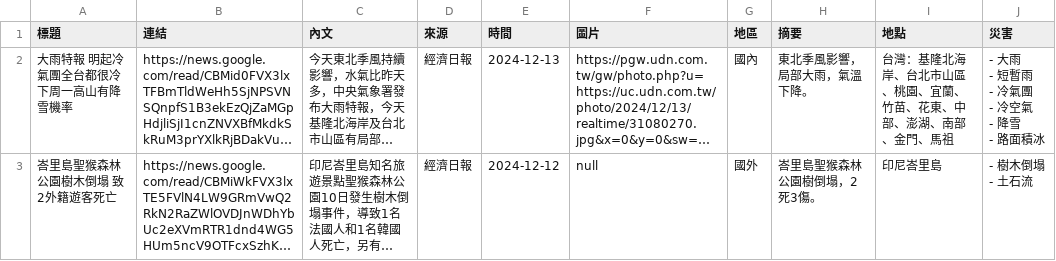
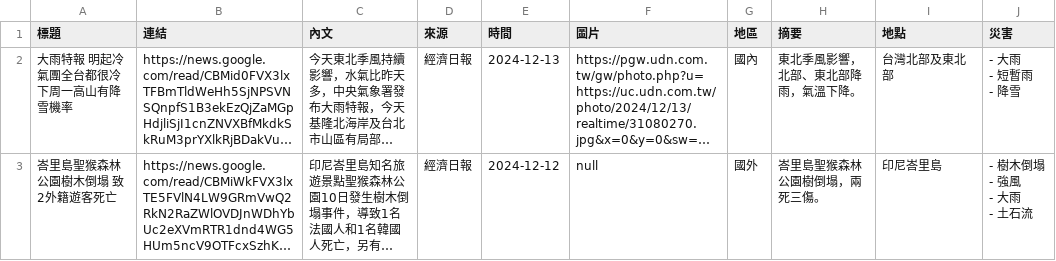
Before and after one commit to KGISGOOD/StarkLab, a CSV file: labweb/lab/w.csv, drawn as a sheet; only a part is shown; long unchanged cells end in …; ↵ is a line break in a cell; the diff covers the shown part only; the diff names each change by its address in the sheet, - before the commit and + after, or states it on an @@ line.

```diff
--- a/labweb/lab/w.csv
+++ b/labweb/lab/w.csv
-H2 (摘要): 東北季風影響，局部大雨，氣溫下降。
+H2 (摘要): 東北季風影響，北部、東北部降雨，氣溫下降。
-I2 (地點): 台灣：基隆北海岸、台北市山區、桃園、宜蘭、竹苗、花東、中部、澎湖、南部、金門、馬祖
+I2 (地點): 台灣北部及東北部
-J2 (災害): - 大雨 ↵ - 短暫雨 ↵ - 冷氣團 ↵ - 冷空氣 ↵ - 降雪 ↵ - 路面積冰
+J2 (災害): - 大雨 ↵ - 短暫雨 ↵ - 降雪
-H3 (摘要): 峇里島聖猴森林公園樹倒塌，2死3傷。
+H3 (摘要): 峇里島聖猴森林公園樹倒塌，兩死三傷。
-J3 (災害): - 樹木倒塌 ↵ - 土石流
+J3 (災害): - 樹木倒塌 ↵ - 強風 ↵ - 大雨 ↵ - 土石流
```
Also changed, not shown: 2 removed rows elsewhere in this file, 2 other files.
